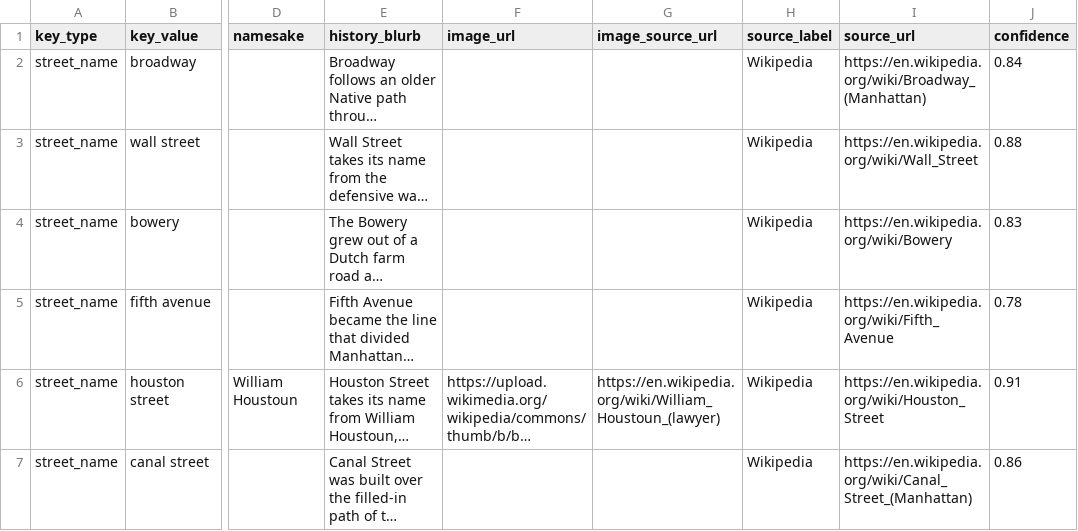
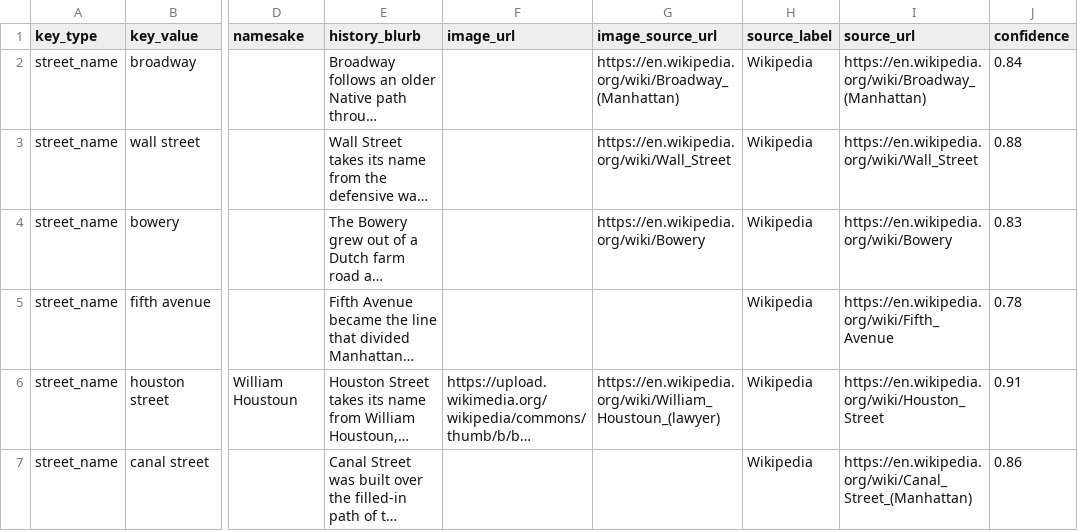
Before and after one commit to josephruocco/nyc-street-history, a CSV file: backend/data/facts_seed.csv, drawn as a sheet; only a part is shown, gaps mark what is left out; long unchanged cells end in …; the diff covers the shown part only; the diff names each change by its address in the sheet, - before the commit and + after, or states it on an @@ line.

Commit message:
data: add image coverage for key street histories

```diff
--- a/backend/data/facts_seed.csv
+++ b/backend/data/facts_seed.csv
-G2 (image_source_url): (empty)
+G2 (image_source_url): https://en.wikipedia.org/wiki/Broadway_(Manhattan)
-G3 (image_source_url): (empty)
+G3 (image_source_url): https://en.wikipedia.org/wiki/Wall_Street
-G4 (image_source_url): (empty)
+G4 (image_source_url): https://en.wikipedia.org/wiki/Bowery
```
Also changed, not shown: 11 edited cells elsewhere in this file.
